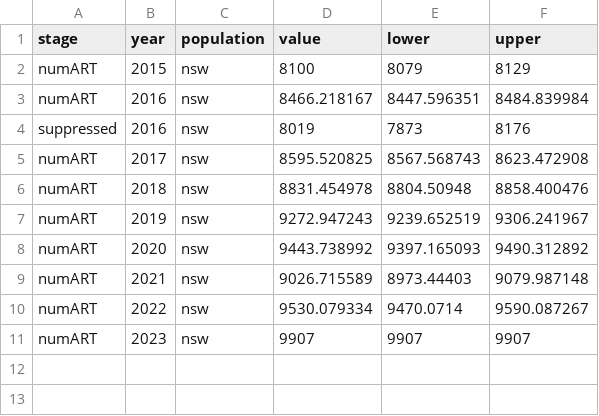
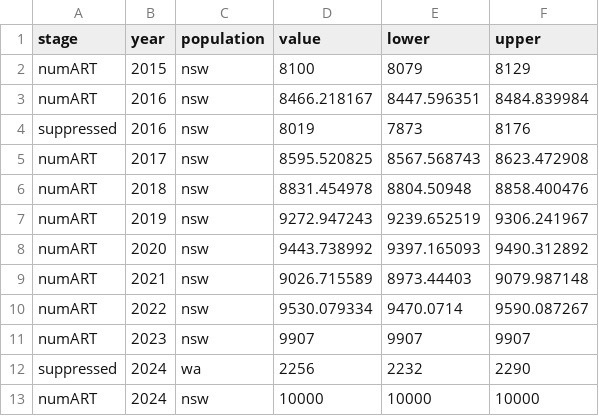
Before and after one commit to The-Kirby-Institute/Cascade_calculations, a CSV file: HIV/data/Hard_coded_estimates.csv, drawn as a sheet; the diff names each change by its address in the sheet, - before the commit and + after, or states it on an @@ line.

Commit message:
Updated data files for 2024 HIV cascade

```diff
--- a/HIV/data/Hard_coded_estimates.csv
+++ b/HIV/data/Hard_coded_estimates.csv
+row 12: suppressed | 2024 | wa | 2256 | 2232 | 2290
+row 13: numART | 2024 | nsw | 10000 | 10000 | 10000
```
Also changed, not shown: HIV/data/HIVadjustments-2024.csv, HIV/data/HIVbaseEstimates-2024.csv.
